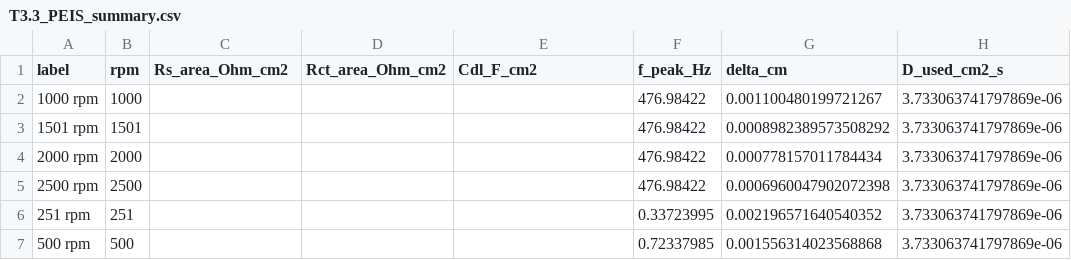
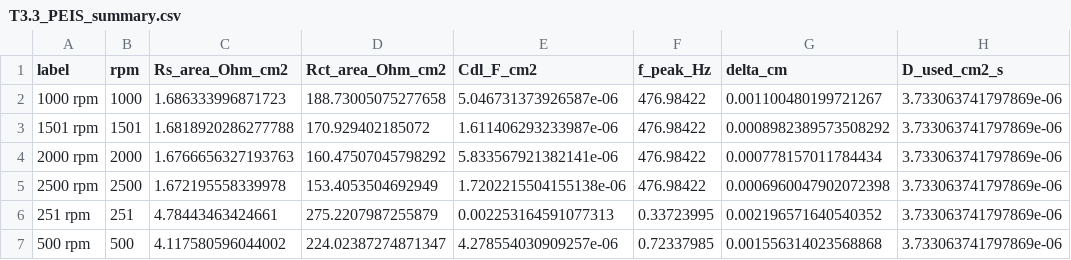
Before and after one commit to FZWINGEL/EC2-Practical, a CSV file: results/T3.3_PEIS_summary.csv, drawn as a sheet.

```diff
--- a/results/T3.3_PEIS_summary.csv
+++ b/results/T3.3_PEIS_summary.csv
@@ -1,7 +1,7 @@
 label,rpm,Rs_area_Ohm_cm2,Rct_area_Ohm_cm2,Cdl_F_cm2,f_peak_Hz,delta_cm,D_used_cm2_s
-1000 rpm,1000,,,,476.98422,0.001100480199721267,3.733063741797869e-06
-1501 rpm,1501,,,,476.98422,0.0008982389573508292,3.733063741797869e-06
-2000 rpm,2000,,,,476.98422,0.000778157011784434,3.733063741797869e-06
-2500 rpm,2500,,,,476.98422,0.0006960047902072398,3.733063741797869e-06
-251 rpm,251,,,,0.33723995,0.002196571640540352,3.733063741797869e-06
-500 rpm,500,,,,0.72337985,0.001556314023568868,3.733063741797869e-06
+1000 rpm,1000,1.686333996871723,188.73005075277658,5.046731373926587e-06,476.98422,0.001100480199721267,3.733063741797869e-06
+1501 rpm,1501,1.6818920286277788,170.929402185072,1.611406293233987e-06,476.98422,0.0008982389573508292,3.733063741797869e-06
+2000 rpm,2000,1.6766656327193763,160.47507045798292,5.833567921382141e-06,476.98422,0.000778157011784434,3.733063741797869e-06
+2500 rpm,2500,1.672195558339978,153.4053504692949,1.7202215504155138e-06,476.98422,0.0006960047902072398,3.733063741797869e-06
+251 rpm,251,4.78443463424661,275.2207987255879,0.002253164591077313,0.33723995,0.002196571640540352,3.733063741797869e-06
+500 rpm,500,4.117580596044002,224.02387274871347,4.278554030909257e-06,0.72337985,0.001556314023568868,3.733063741797869e-06
```
Also changed, not shown: results/T3.2_EIS_summary.csv, 12 other files.
